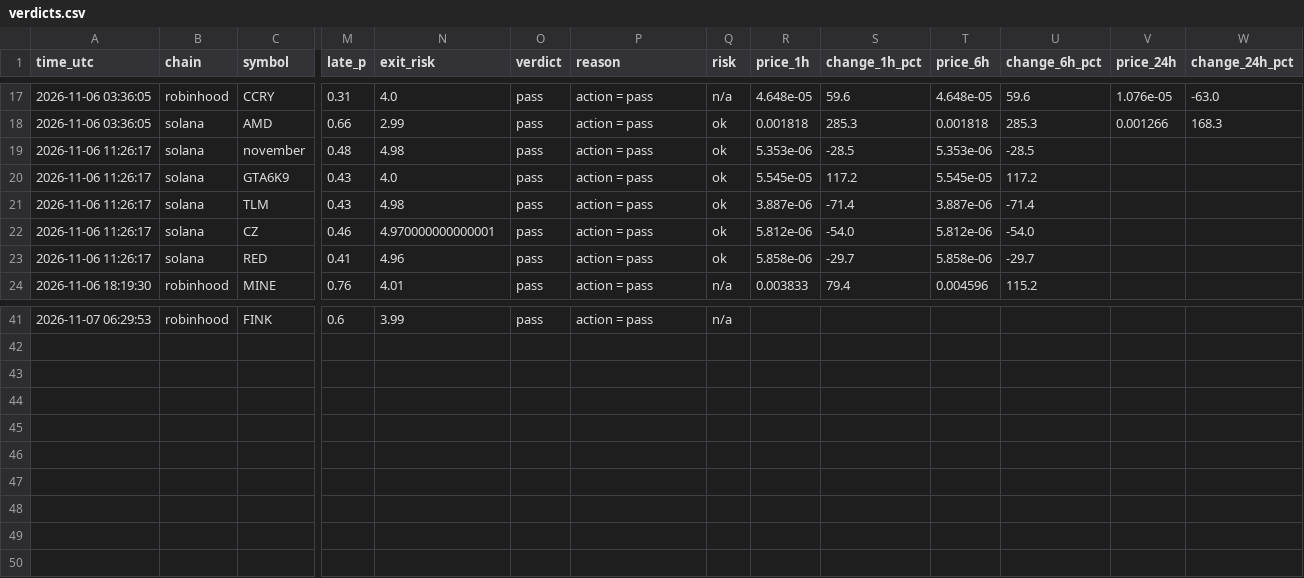
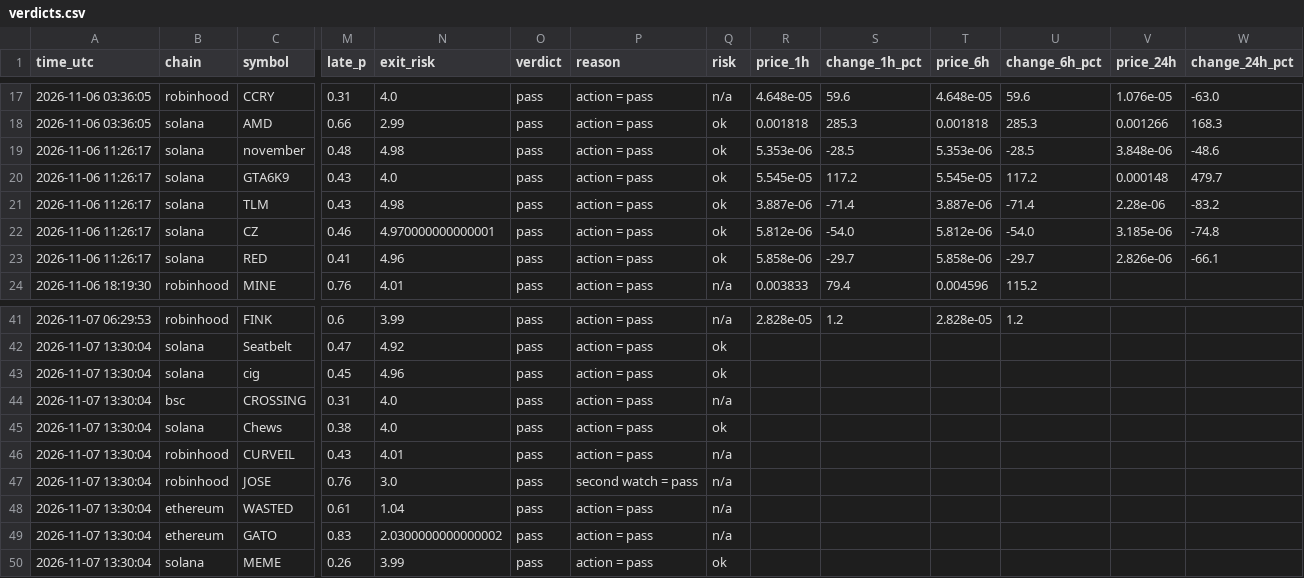
Before and after one commit to Milklosz/jev-test, a CSV file: verdicts.csv, drawn as a sheet; only a part is shown, gaps mark what is left out; rows hold the shown columns only; the diff covers the shown part only; the diff names each change by its address in the sheet, - before the commit and + after, or states it on an @@ line.

```diff
--- a/verdicts.csv
+++ b/verdicts.csv
-V19 (price_24h): (empty)
+V19 (price_24h): 3.848e-06
-W19 (change_24h_pct): (empty)
+W19 (change_24h_pct): -48.6
-V20 (price_24h): (empty)
+V20 (price_24h): 0.000148
-W20 (change_24h_pct): (empty)
+W20 (change_24h_pct): 479.7
-V21 (price_24h): (empty)
+V21 (price_24h): 2.28e-06
-W21 (change_24h_pct): (empty)
+W21 (change_24h_pct): -83.2
-V22 (price_24h): (empty)
+V22 (price_24h): 3.185e-06
-W22 (change_24h_pct): (empty)
+W22 (change_24h_pct): -74.8
-V23 (price_24h): (empty)
+V23 (price_24h): 2.826e-06
-W23 (change_24h_pct): (empty)
+W23 (change_24h_pct): -66.1
-R41 (price_1h): (empty)
+R41 (price_1h): 2.828e-05
-S41 (change_1h_pct): (empty)
+S41 (change_1h_pct): 1.2
-T41 (price_6h): (empty)
+T41 (price_6h): 2.828e-05
-U41 (change_6h_pct): (empty)
+U41 (change_6h_pct): 1.2
+row 42: 2026-11-07 13:30:04 | solana | Seatbelt | 0.47 | 4.92 | pass | action = pass | ok
+row 43: 2026-11-07 13:30:04 | solana | cig | 0.45 | 4.96 | pass | action = pass | ok
+row 44: 2026-11-07 13:30:04 | bsc | CROSSING | 0.31 | 4.0 | pass | action = pass | n/a
+row 45: 2026-11-07 13:30:04 | solana | Chews | 0.38 | 4.0 | pass | action = pass | ok
+row 46: 2026-11-07 13:30:04 | robinhood | CURVEIL | 0.43 | 4.01 | pass | action = pass | n/a
+row 47: 2026-11-07 13:30:04 | robinhood | JOSE | 0.76 | 3.0 | pass | second watch = pass | n/a
+row 48: 2026-11-07 13:30:04 | ethereum | WASTED | 0.61 | 1.04 | pass | action = pass | n/a
+row 49: 2026-11-07 13:30:04 | ethereum | GATO | 0.83 | 2.0300000000000002 | pass | action = pass | n/a
+row 50: 2026-11-07 13:30:04 | solana | MEME | 0.26 | 3.99 | pass | action = pass | ok
```
Also changed, not shown: 32 edited cells elsewhere in this file, 1 other file.
